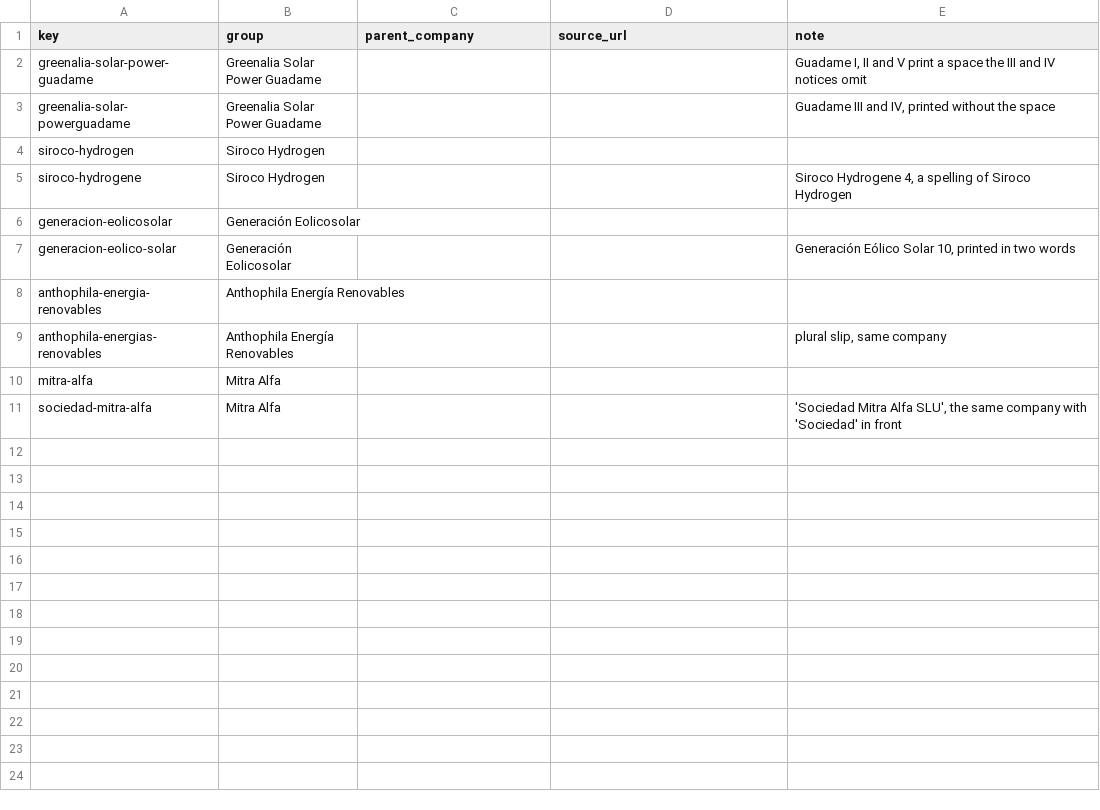
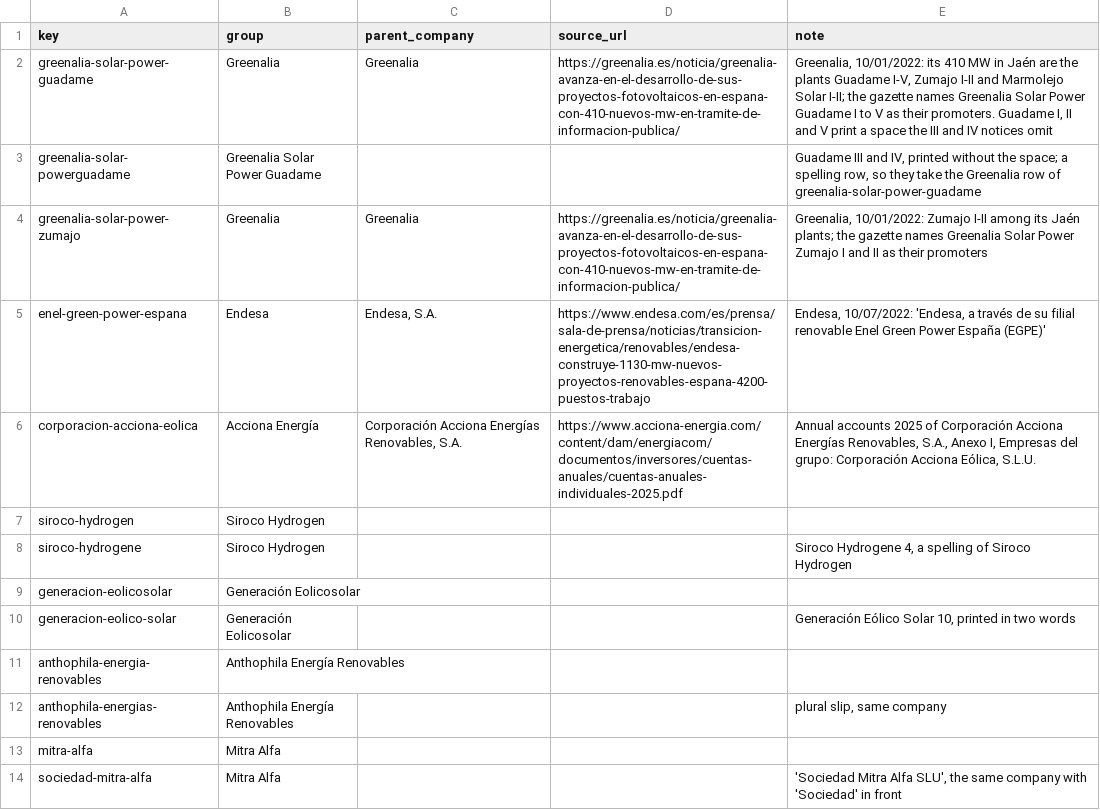
Before and after one commit to lauramiro/impacto-acumulado, a CSV file: pipeline/reference/developer_groups.csv, drawn as a sheet.

```diff
--- a/pipeline/reference/developer_groups.csv
+++ b/pipeline/reference/developer_groups.csv
@@ -1,4 +1,7 @@
 key,group,parent_company,source_url,note
-greenalia-solar-power-guadame,Greenalia Solar Power Guadame,,,"Guadame I, II and V print a space the III and IV notices omit"
-greenalia-solar-powerguadame,Greenalia Solar Power Guadame,,,"Guadame III and IV, printed without the space"
+greenalia-solar-power-guadame,Greenalia,Greenalia,https://greenalia.es/noticia/greenalia-avanza-en-el-desarrollo-de-sus-proyectos-fotovoltaicos-en-espana-con-410-nuevos-mw-en-tramite-de-informacion-publica/,"Greenalia, 10/01/2022: its 410 MW in Jaén are the plants Guadame I-V, Zumajo I-II and Marmolejo Solar I-II; the gazette names Greenalia Solar Power Guadame I to V as their promoters. Guadame I, II and V print a space the III and IV notices omit"
+greenalia-solar-powerguadame,Greenalia Solar Power Guadame,,,"Guadame III and IV, printed without the space; a spelling row, so they take the Greenalia row of greenalia-solar-power-guadame"
+greenalia-solar-power-zumajo,Greenalia,Greenalia,https://greenalia.es/noticia/greenalia-avanza-en-el-desarrollo-de-sus-proyectos-fotovoltaicos-en-espana-con-410-nuevos-mw-en-tramite-de-informacion-publica/,"Greenalia, 10/01/2022: Zumajo I-II among its Jaén plants; the gazette names Greenalia Solar Power Zumajo I and II as their promoters"
+enel-green-power-espana,Endesa,"Endesa, S.A.",https://www.endesa.com/es/prensa/sala-de-prensa/noticias/transicion-energetica/renovables/endesa-construye-1130-mw-nuevos-proyectos-renovables-espana-4200-puestos-trabajo,"Endesa, 10/07/2022: 'Endesa, a través de su filial renovable Enel Green Power España (EGPE)'"
+corporacion-acciona-eolica,Acciona Energía,"Corporación Acciona Energías Renovables, S.A.",https://www.acciona-energia.com/content/dam/energiacom/documentos/inversores/cuentas-anuales/cuentas-anuales-individuales-2025.pdf,"Annual accounts 2025 of Corporación Acciona Energías Renovables, S.A., Anexo I, Empresas del grupo: Corporación Acciona Eólica, S.L.U."
 siroco-hydrogen,Siroco Hydrogen,,,
```
Also changed, not shown: 26 other files.
